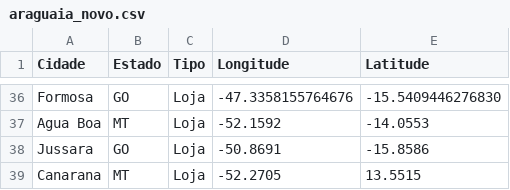
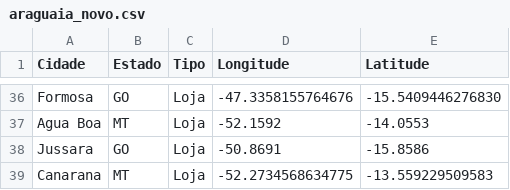
Before and after one commit to andretnunes/araguaia, a CSV file: araguaia_novo.csv, drawn as a sheet; only a part is shown, gaps mark what is left out.

Commit message:
Update araguaia_novo.csv

```diff
--- a/araguaia_novo.csv
+++ b/araguaia_novo.csv
@@ -38,2 +38,2 @@ Agua Boa,MT,Loja ,-52.1592,-14.0553
 Jussara,GO,Loja ,-50.8691,-15.8586
-Canarana,MT,Loja ,-52.2705,13.5515
+Canarana,MT,Loja ,-52.2734568634775,-13.559229509583
```
